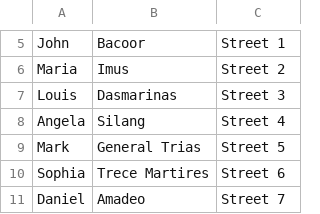
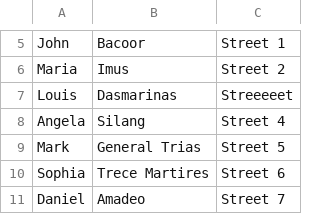
Before and after one commit to gnaplds/MapPlotterProject, a CSV file: src/resources/addresses.csv, drawn as a sheet; only a part is shown, gaps mark what is left out.

```diff
--- a/src/resources/addresses.csv
+++ b/src/resources/addresses.csv
@@ -6,3 +6,3 @@ John,Bacoor,Street 1
 Maria,Imus,Street 2
-Louis,Dasmarinas,Street 3
+Louis,Dasmarinas,Streeeeet
 Angela,Silang,Street 4
```
Also changed, not shown: 1 other file.
